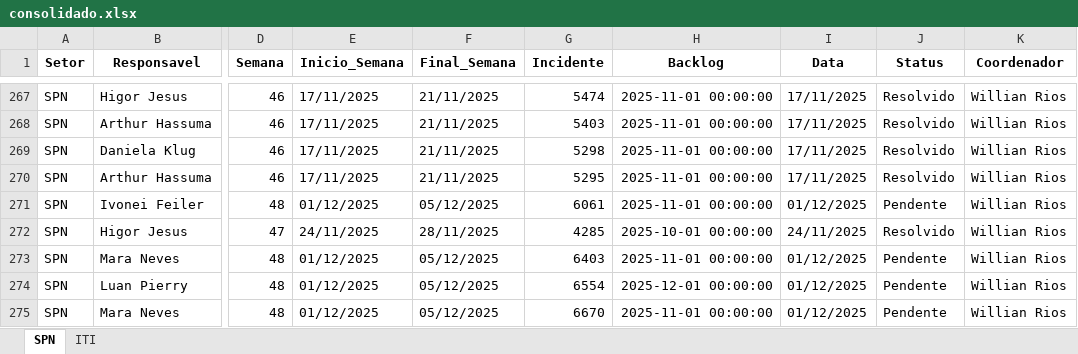
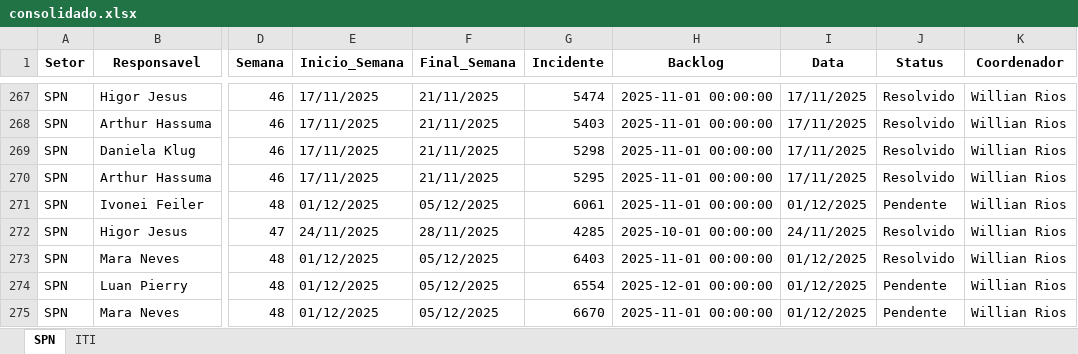
Before and after one commit to GeekFrancisco/Franciscodatais, an Excel workbook: data/base/consolidado.xlsx, sheet SPN, drawn as a sheet; only a part is shown, gaps mark what is left out; values as stored, in another font and other column widths than the file's, no borders; the diff names each change by its address in the sheet, - before the commit and + after, or states it on an @@ line.

```diff
--- a/data/base/consolidado.xlsx (sheet SPN)
+++ b/data/base/consolidado.xlsx (sheet SPN)
-J273 (Status): Pendente
+J273 (Status): Resolvido
```
Also changed, not shown: sheet ITI, data/base/Backlog_48.xlsx, 5 other files.
